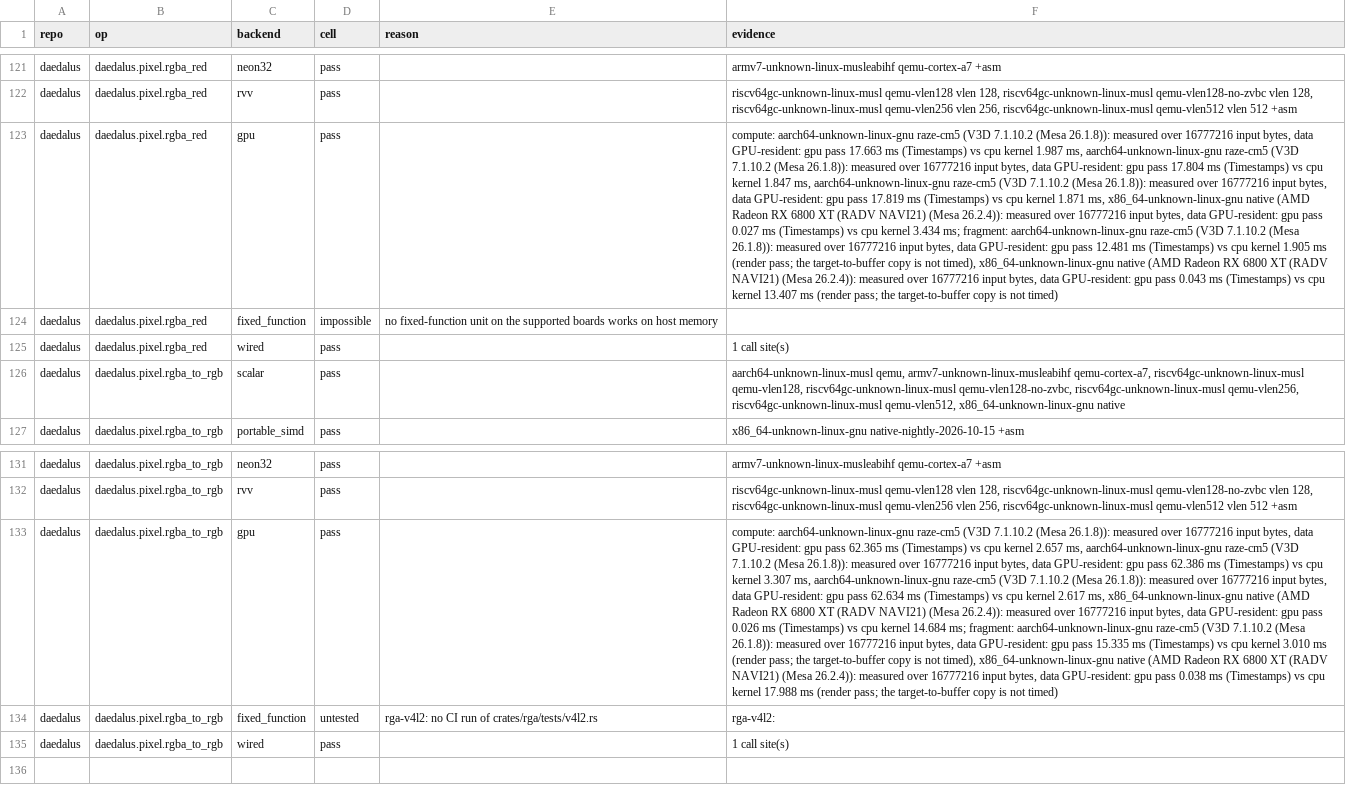
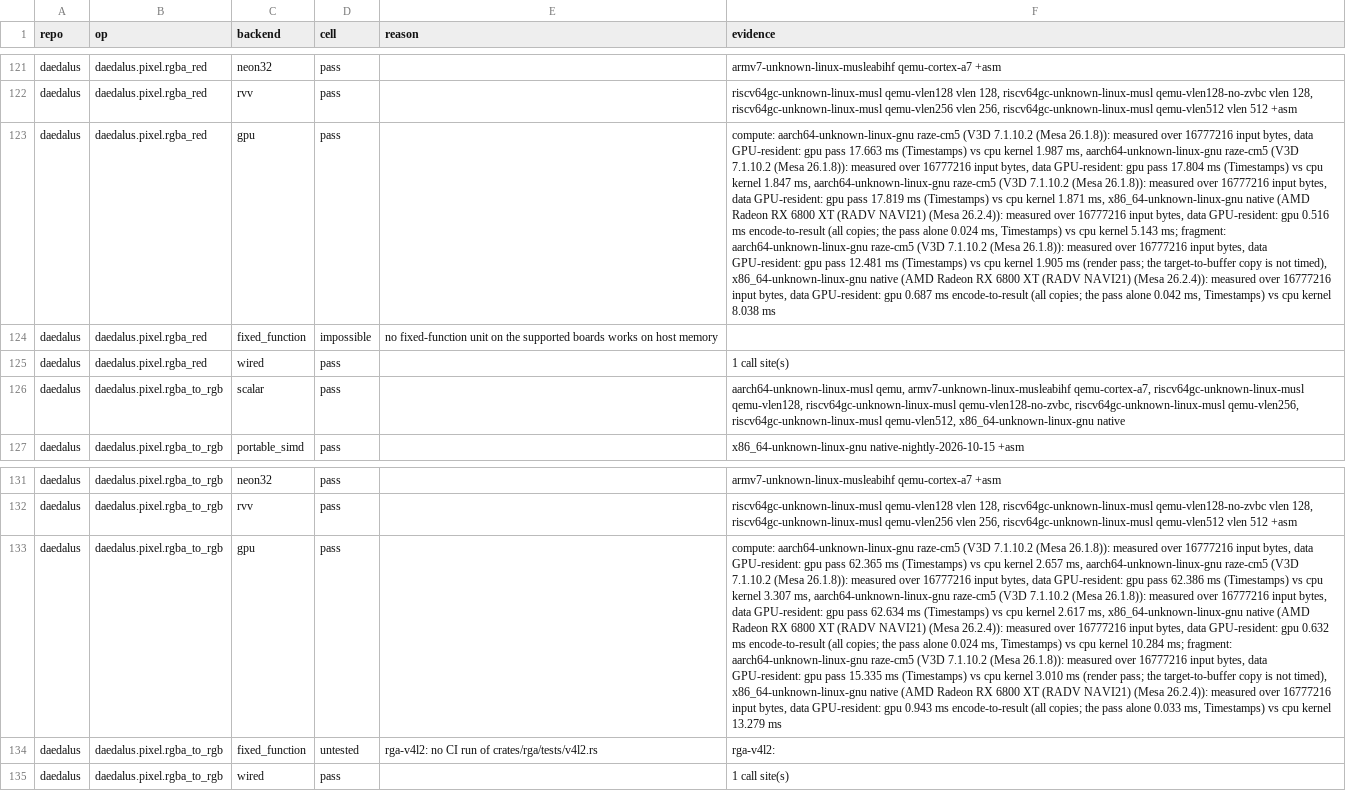
Before and after one commit to Prometheus-Dynamics/Daedalus, a CSV file: docs/backend-matrix.csv, drawn as a sheet; only a part is shown, gaps mark what is left out; the diff covers the shown part only; the diff names each change by its address in the sheet, - before the commit and + after, or states it on an @@ line.

```diff
--- a/docs/backend-matrix.csv
+++ b/docs/backend-matrix.csv
-F123 (evidence): …GPU-resident: gpu pass 0.027 ms (Timestamps) vs cpu kernel 3.434 ms; fragment: aarch64-unknown-linux-gnu raze-cm5 (V3D 7.1.10.2 (Mesa 26.1.8)): measured over 16777216 input bytes, data GPU-resident: gpu pass 12.481 ms (Timestamps) vs cpu kernel 1.905 ms (render pass; the target-to-buffer copy is not timed), x86_64-unknown-linux-gnu native (AMD Radeon RX 6800 XT (RADV NAVI21) (Mesa 26.2.4)): measured over 16777216 input bytes, data GPU-resident: gpu pass 0.043 ms (Timestamps) vs cpu kernel 13.407 ms (render pass; the target-to-buffer copy is not timed)
+F123 (evidence): …GPU-resident: gpu 0.516 ms encode-to-result (all copies; the pass alone 0.024 ms, Timestamps) vs cpu kernel 5.143 ms; fragment: aarch64-unknown-linux-gnu raze-cm5 (V3D 7.1.10.2 (Mesa 26.1.8)): measured over 16777216 input bytes, data GPU-resident: gpu pass 12.481 ms (Timestamps) vs cpu kernel 1.905 ms (render pass; the target-to-buffer copy is not timed), x86_64-unknown-linux-gnu native (AMD Radeon RX 6800 XT (RADV NAVI21) (Mesa 26.2.4)): measured over 16777216 input bytes, data GPU-resident: gpu 0.687 ms encode-to-result (all copies; the pass alone 0.042 ms, Timestamps) vs cpu kernel 8.038 ms
-F133 (evidence): …GPU-resident: gpu pass 0.026 ms (Timestamps) vs cpu kernel 14.684 ms; fragment: aarch64-unknown-linux-gnu raze-cm5 (V3D 7.1.10.2 (Mesa 26.1.8)): measured over 16777216 input bytes, data GPU-resident: gpu pass 15.335 ms (Timestamps) vs cpu kernel 3.010 ms (render pass; the target-to-buffer copy is not timed), x86_64-unknown-linux-gnu native (AMD Radeon RX 6800 XT (RADV NAVI21) (Mesa 26.2.4)): measured over 16777216 input bytes, data GPU-resident: gpu pass 0.038 ms (Timestamps) vs cpu kernel 17.988 ms (render pass; the target-to-buffer copy is not timed)
+F133 (evidence): …GPU-resident: gpu 0.632 ms encode-to-result (all copies; the pass alone 0.024 ms, Timestamps) vs cpu kernel 10.284 ms; fragment: aarch64-unknown-linux-gnu raze-cm5 (V3D 7.1.10.2 (Mesa 26.1.8)): measured over 16777216 input bytes, data GPU-resident: gpu pass 15.335 ms (Timestamps) vs cpu kernel 3.010 ms (render pass; the target-to-buffer copy is not timed), x86_64-unknown-linux-gnu native (AMD Radeon RX 6800 XT (RADV NAVI21) (Mesa 26.2.4)): measured over 16777216 input bytes, data GPU-resident: gpu 0.943 ms encode-to-result (all copies; the pass alone 0.033 ms, Timestamps) vs cpu kernel 13.279 ms
```
Also changed, not shown: 11 edited cells elsewhere in this file, 14 other files.
